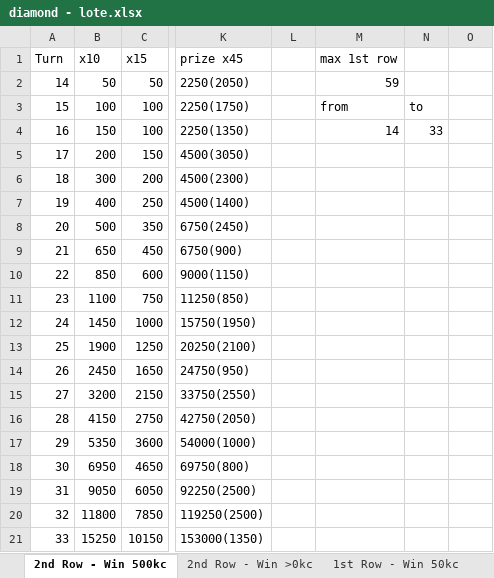
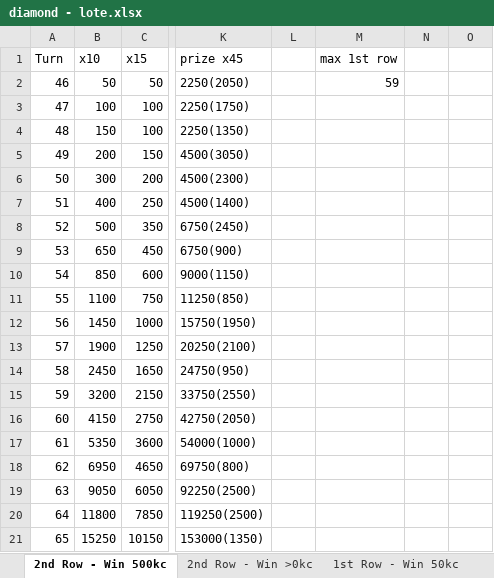
Before and after one commit to phuquy007/nimo_lottery, an Excel workbook: diamond - lote.xlsx, sheet 2nd Row - Win 500kc, drawn as a sheet; only a part is shown, gaps mark what is left out; values as stored, in another font and other column widths than the file's, no borders; 2 other sheets too large or unreadable and not compared; the diff names each change by its address in the sheet, - before the commit and + after, or states it on an @@ line.

```diff
--- a/diamond - lote.xlsx (sheet 2nd Row - Win 500kc)
+++ b/diamond - lote.xlsx (sheet 2nd Row - Win 500kc)
-A2 (Turn): 14
+A2 (Turn): 46
-A3 (Turn): 15
+A3 (Turn): 47
-M3 (max 1st row): from
+M3 (max 1st row): (empty)
-N3: to
+N3: (empty)
-A4 (Turn): 16
+A4 (Turn): 48
-M4 (max 1st row): 14
+M4 (max 1st row): (empty)
-N4: 33
+N4: (empty)
-A5 (Turn): 17
+A5 (Turn): 49
-A6 (Turn): 18
+A6 (Turn): 50
-A7 (Turn): 19
+A7 (Turn): 51
-A8 (Turn): 20
+A8 (Turn): 52
-A9 (Turn): 21
+A9 (Turn): 53
-A10 (Turn): 22
+A10 (Turn): 54
-A11 (Turn): 23
+A11 (Turn): 55
-A12 (Turn): 24
+A12 (Turn): 56
-A13 (Turn): 25
+A13 (Turn): 57
-A14 (Turn): 26
+A14 (Turn): 58
-A15 (Turn): 27
+A15 (Turn): 59
-A16 (Turn): 28
+A16 (Turn): 60
-A17 (Turn): 29
+A17 (Turn): 61
-A18 (Turn): 30
+A18 (Turn): 62
-A19 (Turn): 31
+A19 (Turn): 63
-A20 (Turn): 32
+A20 (Turn): 64
-A21 (Turn): 33
+A21 (Turn): 65
```
Also changed, not shown: sheet Box x25 Win 1k, sheet Box x15 Win 1k (use), sheet Box x10 Win 500(use), sheet 2nd Row - Win >0kc, sheet Box1,2,3,4 - Seperately, other sheet tabs, formulas that keep their value, 13 other files.
